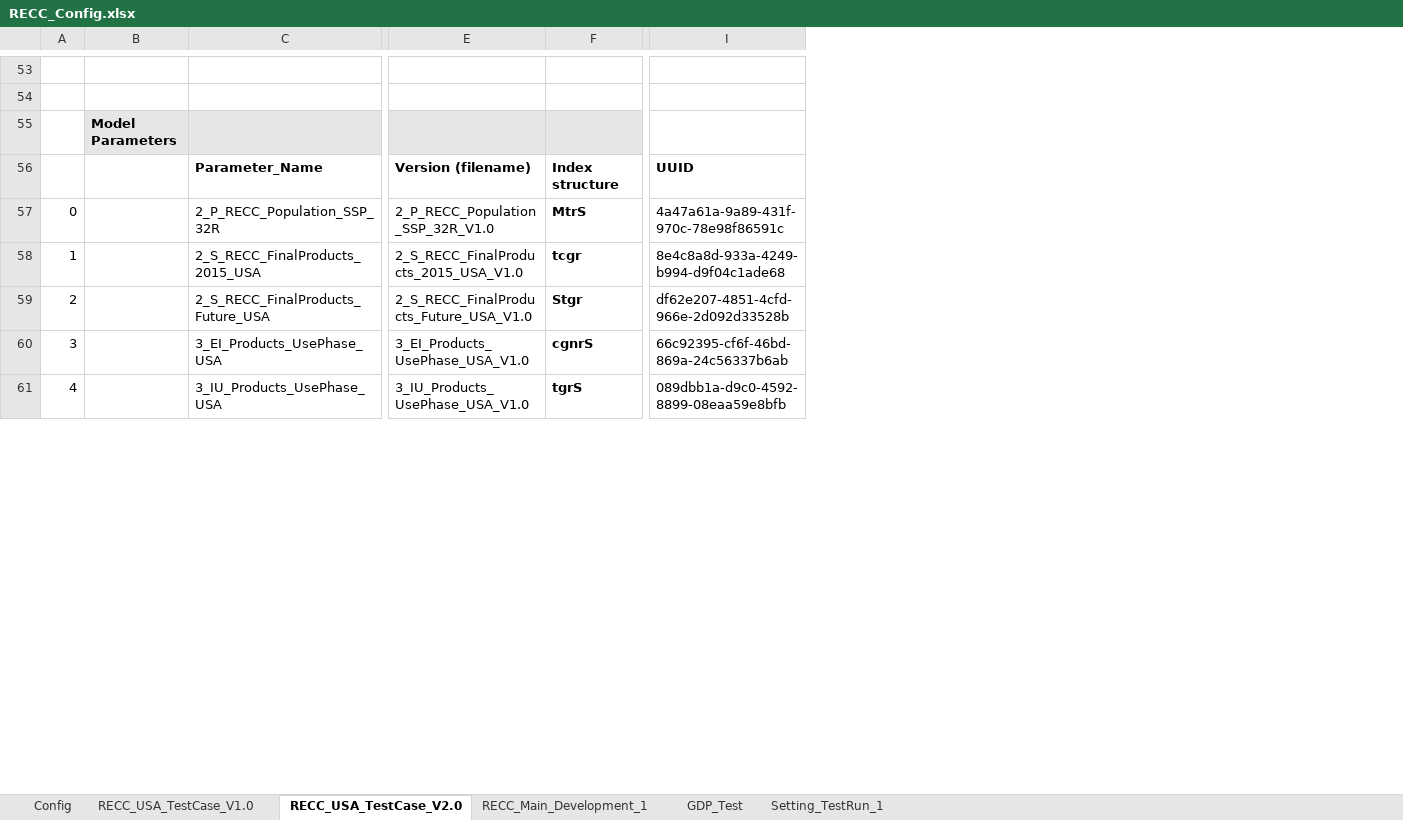
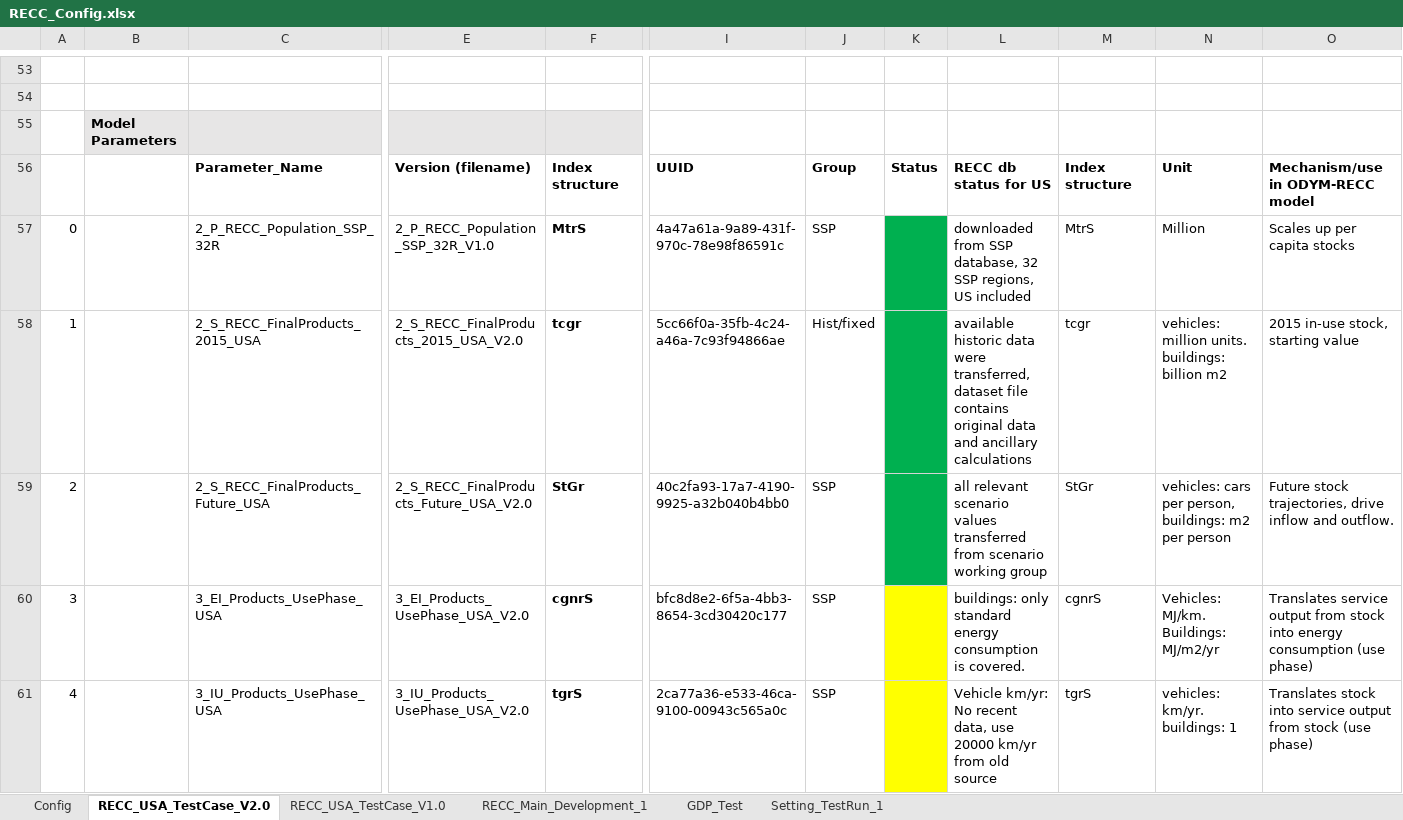
Before and after one commit to IndEcol/RECC-ODYM, an Excel workbook: RECC_Config.xlsx, sheet RECC_USA_TestCase_V2.0, drawn as a sheet; only a part is shown, gaps mark what is left out; values as stored, in another font and other column widths than the file's, no borders; the diff covers the shown part only; the diff names each change by its address in the sheet, - before the commit and + after, or states it on an @@ line.

Commit message:
USA test case with proper data running.

```diff
--- a/RECC_Config.xlsx (sheet RECC_USA_TestCase_V2.0)
+++ b/RECC_Config.xlsx (sheet RECC_USA_TestCase_V2.0)
@@ sheet tab order changed: Config | RECC_USA_TestCase_V2.0 | RECC_USA_TestCase_V1.0 | RECC_Main_Development_1 | GDP_Test | Setting_TestRun_1 @@
+column J, rows 56-61: Group | SSP | Hist/fixed | SSP | SSP | SSP
+column K, row 56: Status
+column L, rows 56-61: RECC db status for US | downloaded from SSP database, 32 SSP regions, US included | available historic data were transferred, dataset file contains original data and ancillary calculations | all relevant scenario values transferred from scenario working group | buildings: only standard energy consumption is covered. | Vehicle km/yr: No recent data, use 20000 km/yr from old source
+column M, rows 56-61: Index structure | MtrS | tcgr | StGr | cgnrS | tgrS
+column N, rows 56-61: Unit | Million | vehicles: million units. buildings: billion m2 | vehicles: cars per person, buildings: m2 per person | Vehicles: MJ/km. Buildings: MJ/m2/yr | vehicles: km/yr. buildings: 1
+column O, rows 56-61: Mechanism/use in ODYM-RECC model | Scales up per capita stocks | 2015 in-use stock, starting value | Future stock trajectories, drive inflow and outflow. | Translates service output from stock into energy consumption (use phase) | Translates stock into service output from stock (use phase)
-E58: 2_S_RECC_FinalProducts_2015_USA_V1.0
+E58: 2_S_RECC_FinalProducts_2015_USA_V2.0
-I58: 8e4c8a8d-933a-4249-b994-d9f04c1ade68
+I58: 5cc66f0a-35fb-4c24-a46a-7c93f94866ae
-E59: 2_S_RECC_FinalProducts_Future_USA_V1.0
+E59: 2_S_RECC_FinalProducts_Future_USA_V2.0
-F59: Stgr
+F59: StGr
-I59: df62e207-4851-4cfd-966e-2d092d33528b
+I59: 40c2fa93-17a7-4190-9925-a32b040b4bb0
-E60: 3_EI_Products_UsePhase_USA_V1.0
+E60: 3_EI_Products_UsePhase_USA_V2.0
-I60: 66c92395-cf6f-46bd-869a-24c56337b6ab
+I60: bfc8d8e2-6f5a-4bb3-8654-3cd30420c177
-E61: 3_IU_Products_UsePhase_USA_V1.0
+E61: 3_IU_Products_UsePhase_USA_V2.0
-I61: 089dbb1a-d9c0-4592-8899-08eaa59e8bfb
+I61: 2ca77a36-e533-46ca-9100-00943c565a0c
```
Also changed, not shown: 5 added rows, 58 edited cells and row numbers in column A elsewhere in this sheet, 1 other file.
